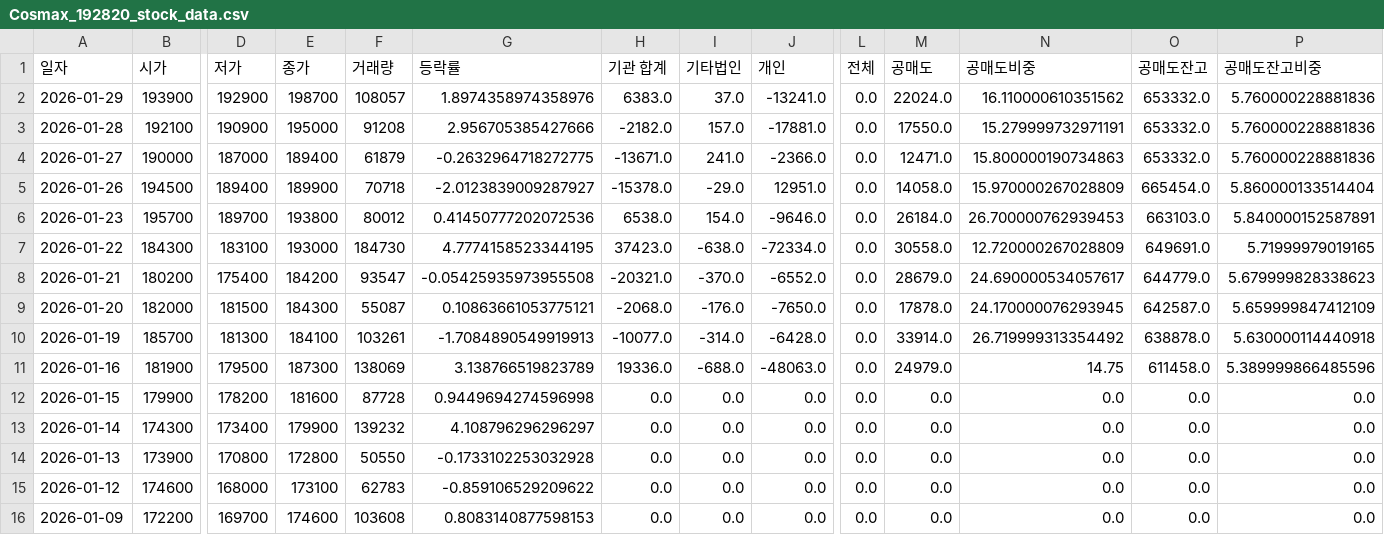
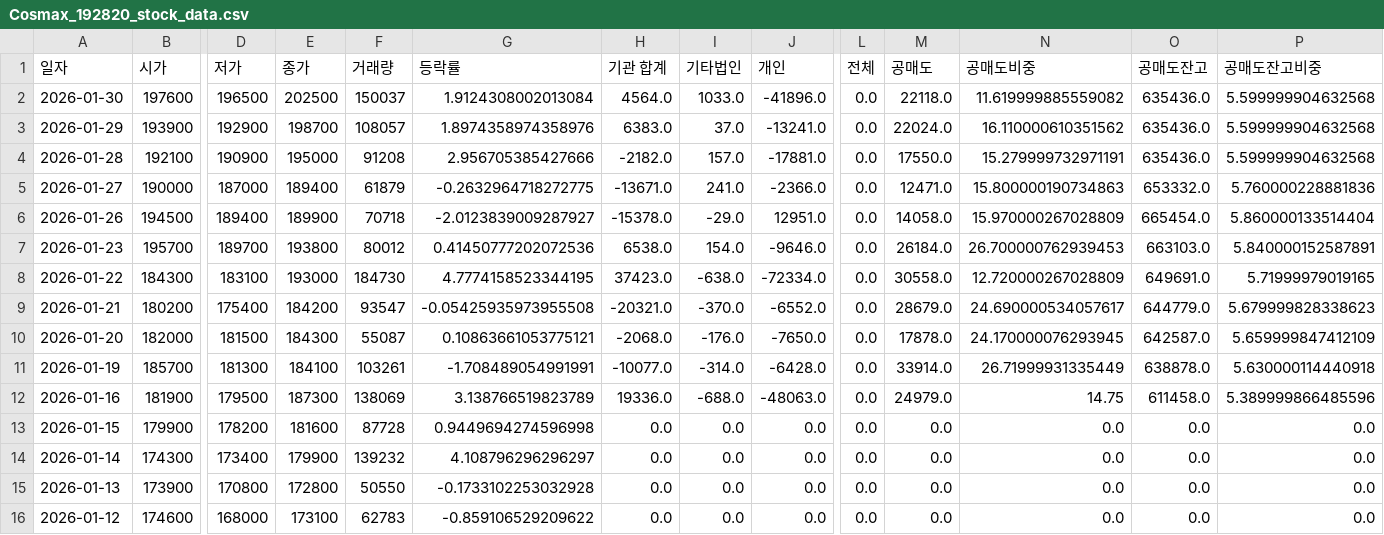
Before and after one commit to ccyun95/Food_cosmetic_distribution_work, a CSV file: data/Cosmax_192820_stock_data.csv, drawn as a sheet; only a part is shown, gaps mark what is left out; the shorter side is filled out with more unchanged rows; addresses are those after the commit; rows hold the shown columns only; the diff names each change by its address in the sheet, - before the commit and + after, or states it on an @@ line.

```diff
--- a/data/Cosmax_192820_stock_data.csv
+++ b/data/Cosmax_192820_stock_data.csv
+row 2: 2026-01-30 | 197600 | 196500 | 202500 | 150037 | 1.9124308002013084 | 4564.0 | 1033.0 | -41896.0 | 0.0 | 22118.0 | 11.619999885559082 | 635436.0 | 5.599999904632568
-O3:O4 (공매도잔고): 653332.0
+O3:O4 (공매도잔고): 635436.0
-P3:P4 (공매도잔고비중): 5.760000228881836
+P3:P4 (공매도잔고비중): 5.599999904632568
-G11 (등락률): -1.7084890549919913
+G11 (등락률): -1.708489054991991
-N11 (공매도비중): 26.719999313354492
+N11 (공매도비중): 26.71999931335449
```
Also changed, not shown: data/APR_278470_stock_data.csv, data/Amore_Pacific_090430_stock_data.csv, 16 other files.
